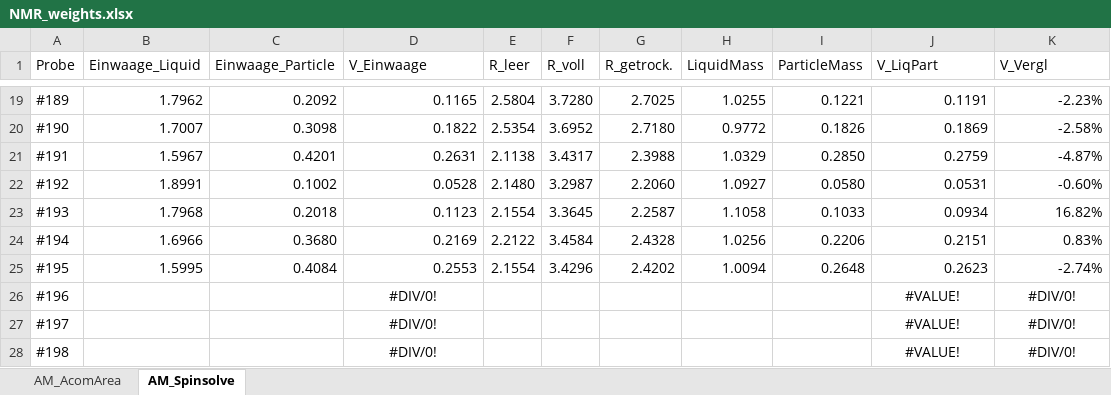
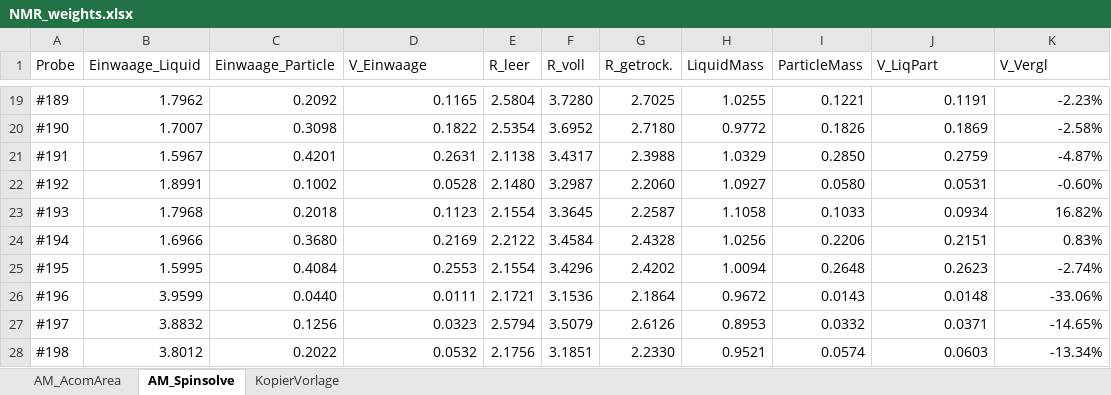
Before and after one commit to steftsotras/NMRDataGui, an Excel workbook: Data/NMR_weights.xlsx, sheet AM_Spinsolve, drawn as a sheet; only a part is shown, gaps mark what is left out; values as stored, in another font and other column widths than the file's, no borders; the diff covers the shown part only; the diff names each change by its address in the sheet, - before the commit and + after, or states it on an @@ line.

Commit message:
Update NMR_weights

```diff
--- a/Data/NMR_weights.xlsx (sheet AM_Spinsolve)
+++ b/Data/NMR_weights.xlsx (sheet AM_Spinsolve)
+sheet tab: KopierVorlage
-B26 (Einwaage_Liquid): (empty)
+B26 (Einwaage_Liquid): 3.9599
-C26 (Einwaage_Particle): (empty)
+C26 (Einwaage_Particle): 0.0440
-D26 (V_Einwaage): #DIV/0!
+D26 (V_Einwaage): 0.0111
-D26:D28 alignment: center
+D26:D28 alignment: right
-E26 (R_leer): (empty)
+E26 (R_leer): 2.1721
-F26 (R_voll): (empty)
+F26 (R_voll): 3.1536
-G26 (R_getrock.): (empty)
+G26 (R_getrock.): 2.1864
-H26 (LiquidMass): (empty)
+H26 (LiquidMass): 0.9672
-I26 (ParticleMass): (empty)
+I26 (ParticleMass): 0.0143
-J26 (V_LiqPart): #VALUE!
+J26 (V_LiqPart): 0.0148
-J26:K28 alignment: center
+J26:K28 alignment: right
-K26 (V_Vergl): #DIV/0!
+K26 (V_Vergl): -33.06%
-B27 (Einwaage_Liquid): (empty)
+B27 (Einwaage_Liquid): 3.8832
-C27 (Einwaage_Particle): (empty)
+C27 (Einwaage_Particle): 0.1256
-D27 (V_Einwaage): #DIV/0!
+D27 (V_Einwaage): 0.0323
-E27 (R_leer): (empty)
+E27 (R_leer): 2.5794
-F27 (R_voll): (empty)
+F27 (R_voll): 3.5079
-G27 (R_getrock.): (empty)
+G27 (R_getrock.): 2.6126
-H27 (LiquidMass): (empty)
+H27 (LiquidMass): 0.8953
-I27 (ParticleMass): (empty)
+I27 (ParticleMass): 0.0332
-J27 (V_LiqPart): #VALUE!
+J27 (V_LiqPart): 0.0371
-K27 (V_Vergl): #DIV/0!
+K27 (V_Vergl): -14.65%
-B28 (Einwaage_Liquid): (empty)
+B28 (Einwaage_Liquid): 3.8012
-C28 (Einwaage_Particle): (empty)
+C28 (Einwaage_Particle): 0.2022
-D28 (V_Einwaage): #DIV/0!
+D28 (V_Einwaage): 0.0532
-E28 (R_leer): (empty)
+E28 (R_leer): 2.1756
-F28 (R_voll): (empty)
+F28 (R_voll): 3.1851
-G28 (R_getrock.): (empty)
+G28 (R_getrock.): 2.2330
-H28 (LiquidMass): (empty)
+H28 (LiquidMass): 0.9521
-I28 (ParticleMass): (empty)
+I28 (ParticleMass): 0.0574
-J28 (V_LiqPart): #VALUE!
+J28 (V_LiqPart): 0.0603
-K28 (V_Vergl): #DIV/0!
+K28 (V_Vergl): -13.34%
```
Also changed, not shown: 16 added rows, 50 edited cells and cell formats elsewhere in this sheet, sheet AM_AcomArea, 1 other file.
